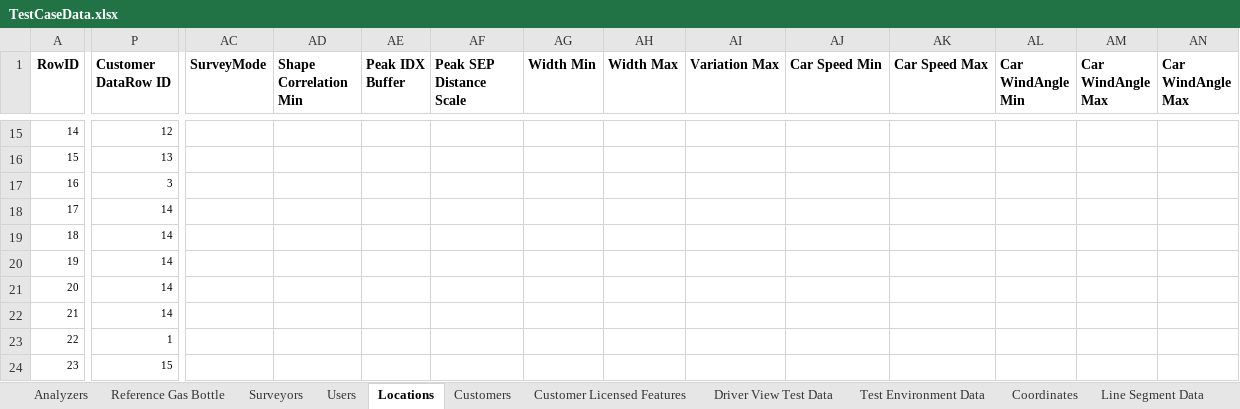
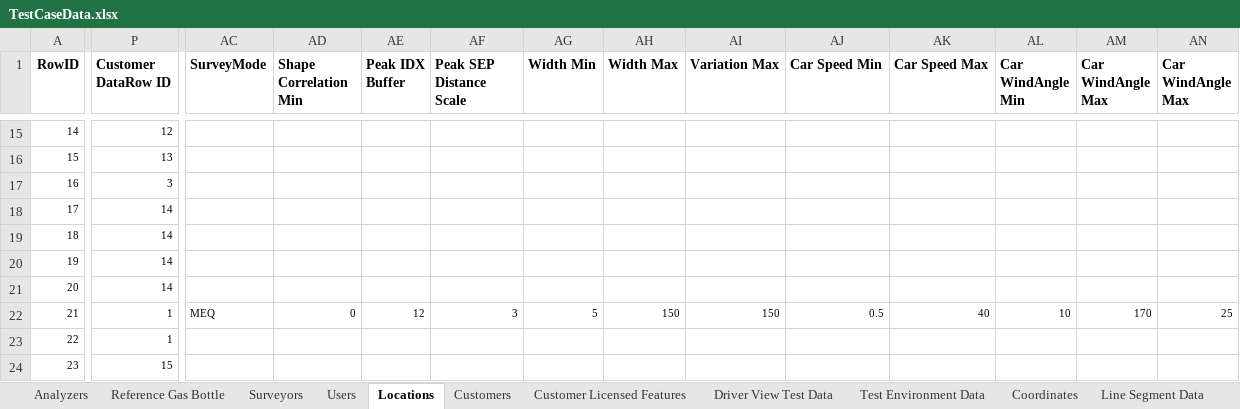
Before and after one commit to SXiang/JUnitWebTest, an Excel workbook: selenium-wd/data/TestCaseData.xlsx, sheet Locations, drawn as a sheet; only a part is shown, gaps mark what is left out; values as stored, in another font and other column widths than the file's, no borders; the diff covers the shown part only; the diff names each change by its address in the sheet, - before the commit and + after, or states it on an @@ line.

Commit message:
updated TC2409 for creating EQ location parameters

```diff
--- a/selenium-wd/data/TestCaseData.xlsx (sheet Locations)
+++ b/selenium-wd/data/TestCaseData.xlsx (sheet Locations)
-P22 (Customer DataRow ID): 14
+P22 (Customer DataRow ID): 1
-AC22 (SurveyMode): (empty)
+AC22 (SurveyMode): MEQ
-AD22 (Shape Correlation Min): (empty)
+AD22 (Shape Correlation Min): 0
-AE22 (Peak IDX Buffer): (empty)
+AE22 (Peak IDX Buffer): 12
-AF22 (Peak SEP Distance Scale): (empty)
+AF22 (Peak SEP Distance Scale): 3
-AG22 (Width Min): (empty)
+AG22 (Width Min): 5
-AH22 (Width Max): (empty)
+AH22 (Width Max): 150
-AI22 (Variation Max): (empty)
+AI22 (Variation Max): 150
-AJ22 (Car Speed Min): (empty)
+AJ22 (Car Speed Min): 0.5
-AK22 (Car Speed Max): (empty)
+AK22 (Car Speed Max): 40
-AL22 (Car WindAngle Min): (empty)
+AL22 (Car WindAngle Min): 10
-AM22 (Car WindAngle Max): (empty)
+AM22 (Car WindAngle Max): 170
-AN22 (Car WindAngle Max): (empty)
+AN22 (Car WindAngle Max): 25
```
Also changed, not shown: 5 edited cells elsewhere in this sheet, 1 other file.
